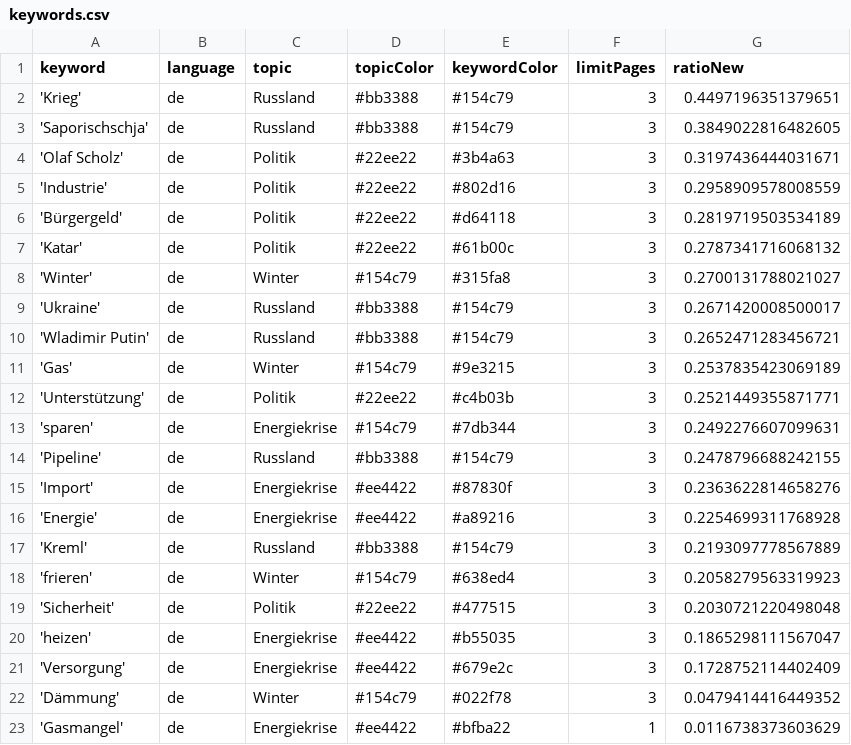
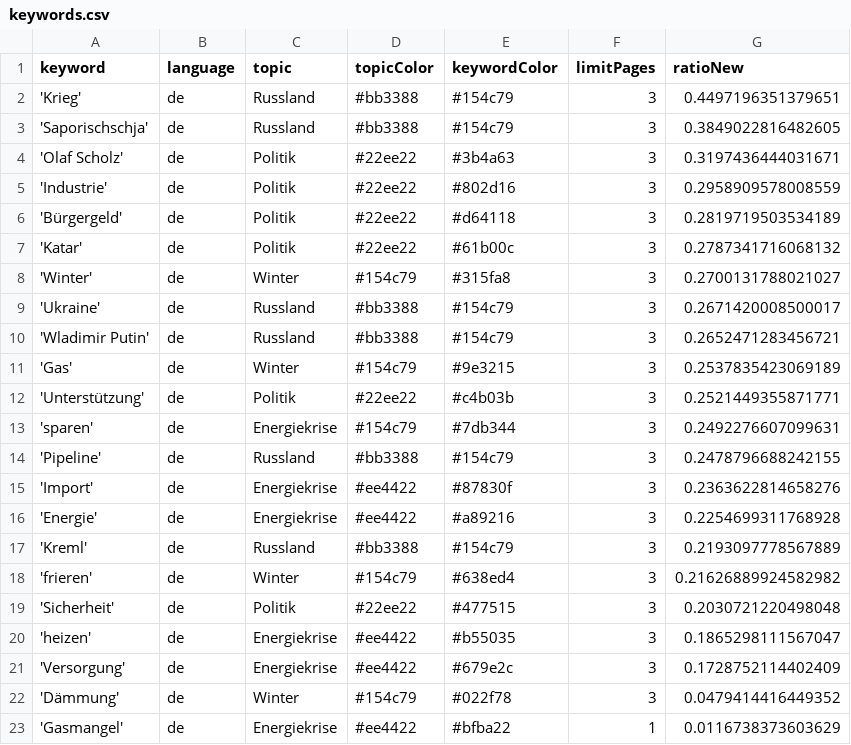
Before and after one commit to celiapi-news/winterIsComing2, a CSV file: keywords.csv, drawn as a sheet.

```diff
--- a/keywords.csv
+++ b/keywords.csv
@@ -17,3 +17,3 @@ keyword,language,topic,topicColor,keywordColor,limitPages,ratioNew
 'Kreml',de,Russland,#bb3388,#154c79,3,0.2193097778567889
-'frieren',de,Winter,#154c79,#638ed4,3,0.2058279563319923
+'frieren',de,Winter,#154c79,#638ed4,3,0.21626889924582982
 'Sicherheit',de,Politik,#22ee22,#477515,3,0.2030721220498048
```
Also changed, not shown: 1 other file.
